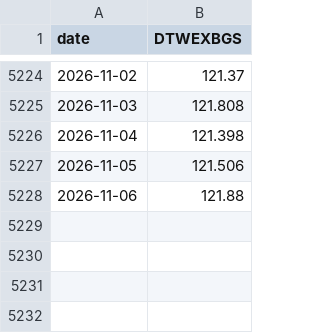
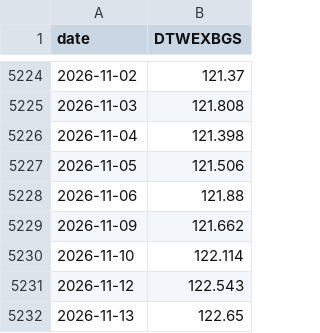
Before and after one commit to abduswaidan-glitch/macro-platform, a CSV file: data/raw/DTWEXBGS.csv, drawn as a sheet; only a part is shown, gaps mark what is left out; the diff names each change by its address in the sheet, - before the commit and + after, or states it on an @@ line.

```diff
--- a/data/raw/DTWEXBGS.csv
+++ b/data/raw/DTWEXBGS.csv
+row 5229: 2026-11-09 | 121.662
+row 5230: 2026-11-10 | 122.114
+row 5231: 2026-11-12 | 122.543
+row 5232: 2026-11-13 | 122.65
```
Also changed, not shown: data/raw/BAMLH0A0HYM2.csv, data/raw/COT_DX_AM.csv, 17 other files.
